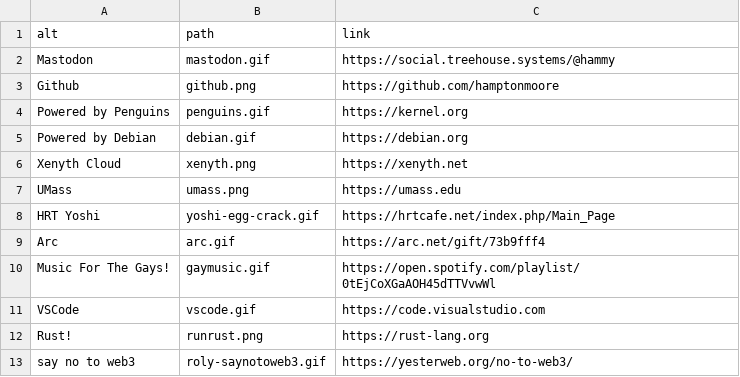
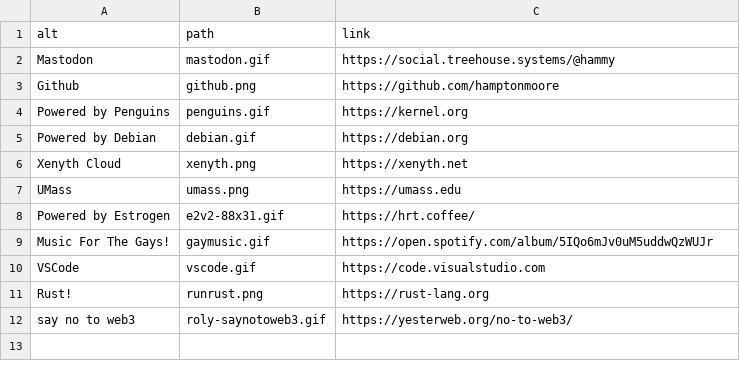
Before and after one commit to haylinmoore/www, a CSV file: content/badges.csv, drawn as a sheet.

Commit message:
Replace badges

```diff
--- a/content/badges.csv
+++ b/content/badges.csv
@@ -7,5 +7,4 @@ Xenyth Cloud,xenyth.png,https://xenyth.net
 UMass,umass.png,https://umass.edu
-HRT Yoshi,yoshi-egg-crack.gif,https://hrtcafe.net/index.php/Main_Page
-Arc,arc.gif,https://arc.net/gift/73b9fff4
-Music For The Gays!,gaymusic.gif,https://open.spotify.com/playlist/0tEjCoXGaAOH45dTTVvwWl
+Powered by Estrogen,e2v2-88x31.gif,https://hrt.coffee/
+Music For The Gays!,gaymusic.gif,https://open.spotify.com/album/5IQo6mJv0uM5uddwQzWUJr
 VSCode,vscode.gif,https://code.visualstudio.com
```
Also changed, not shown: 1 other file.
